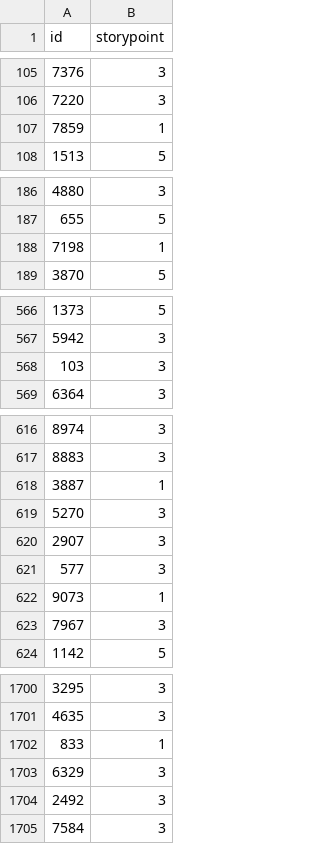
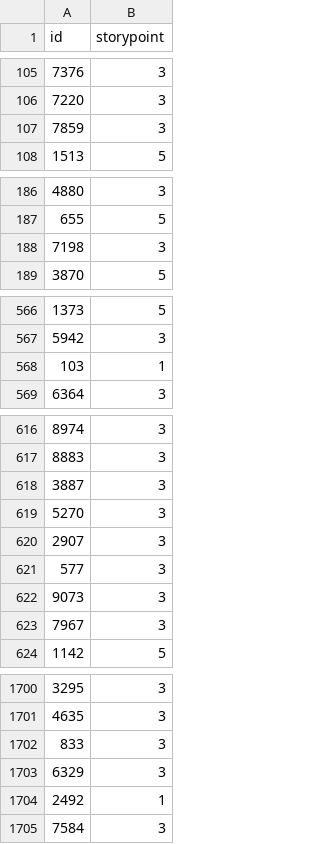
Before and after one commit to lcondoriz/TA047R-2C2024-GRUPO02, a CSV file: TP2/submission/submission_multinomial_nbayes.csv, drawn as a sheet; only a part is shown, gaps mark what is left out; the diff covers the shown part only.

```diff
--- a/TP2/submission/submission_multinomial_nbayes.csv
+++ b/TP2/submission/submission_multinomial_nbayes.csv
@@ -106,3 +106,3 @@ id,storypoint
 7220,3
-7859,1
+7859,3
 1513,5
@@ -187,3 +187,3 @@ id,storypoint
 655,5
-7198,1
+7198,3
 3870,5
@@ -567,3 +567,3 @@ id,storypoint
 5942,3
-103,3
+103,1
 6364,3
@@ -617,3 +617,3 @@ id,storypoint
 8883,3
-3887,1
+3887,3
 5270,3
@@ -621,3 +621,3 @@ id,storypoint
 577,3
-9073,1
+9073,3
 7967,3
@@ -1701,5 +1701,5 @@ id,storypoint
 4635,3
-833,1
+833,3
 6329,3
-2492,3
+2492,1
 7584,3
```
Also changed, not shown: 9 edited cells elsewhere in this file, TP2/submission/submission_linear_regression.csv, TP2/submission/submission_random_forest.csv, 12 other files.
